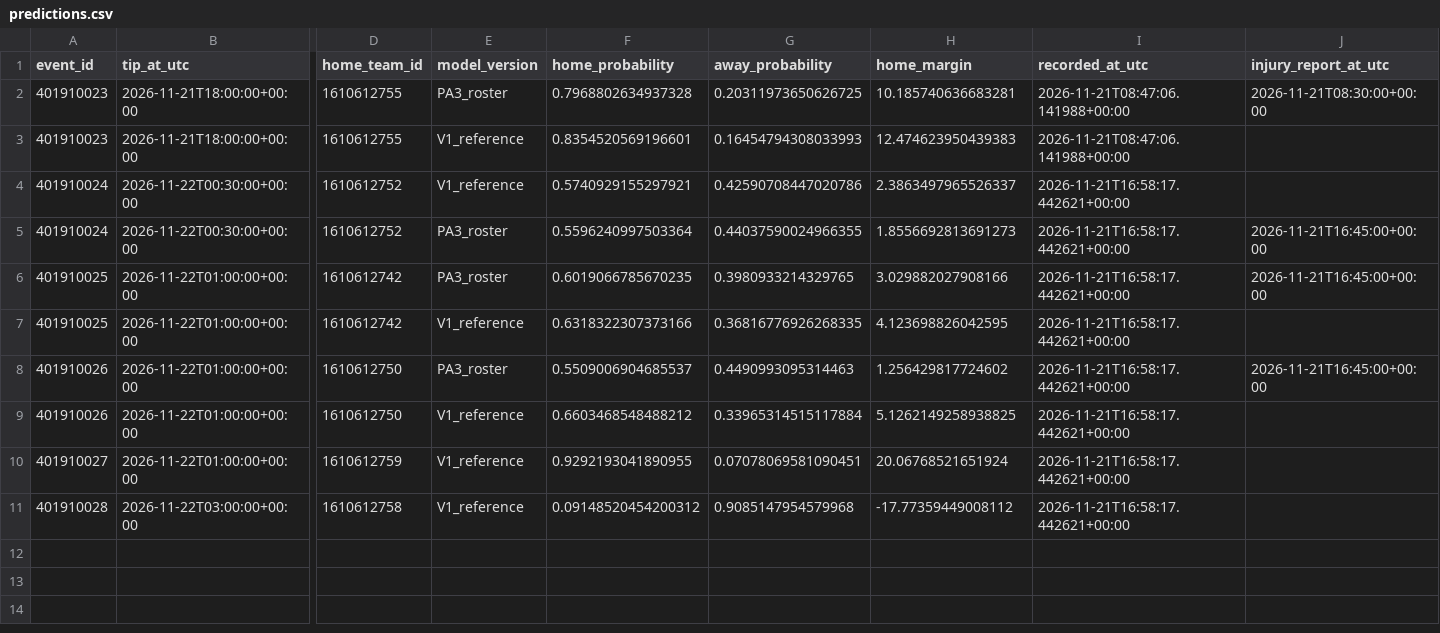
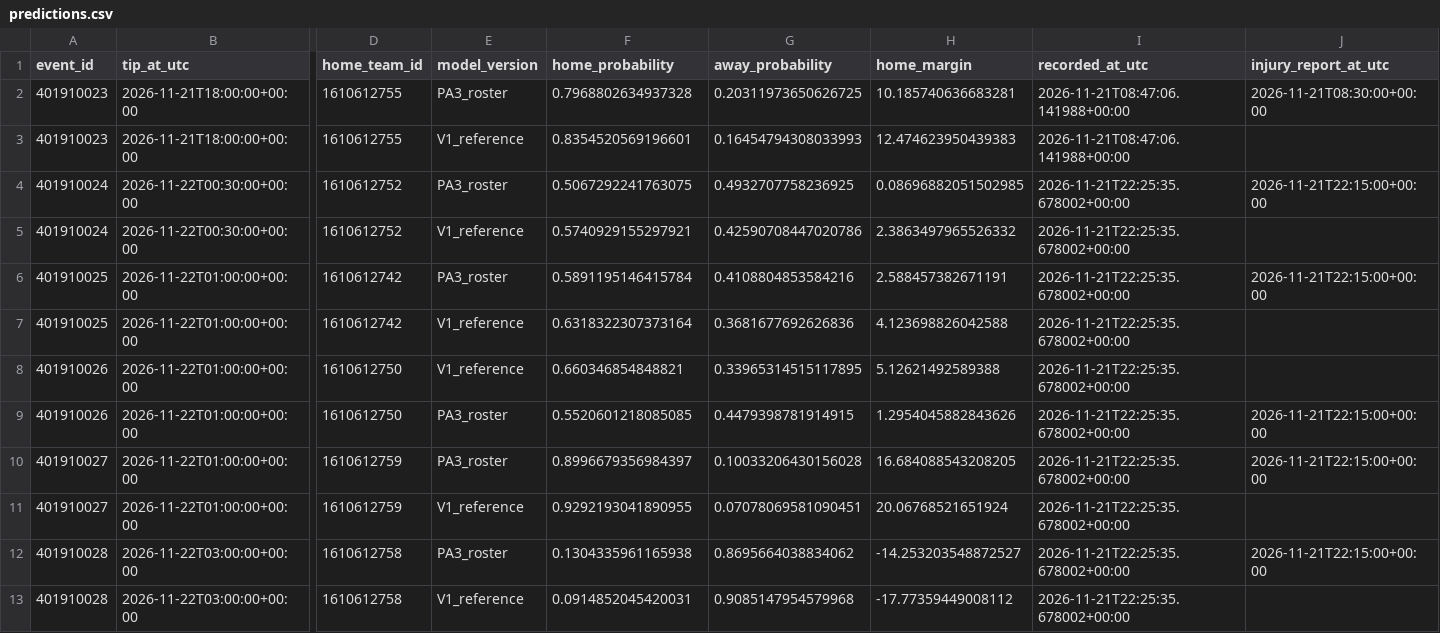
Before and after one commit to ComixDesignner/nba-predictions, a CSV file: data/predictions.csv, drawn as a sheet; only a part is shown, gaps mark what is left out; removed rows and columns are numbered as before the commit, all else as after; rows hold the shown columns only; the diff names each change by its address in the sheet, - before the commit and + after, or states it on an @@ line.

Commit message:
Update validated NBA prediction data

```diff
--- a/data/predictions.csv
+++ b/data/predictions.csv
+row 4: 401910024 | 2026-11-22T00:30:00+00:00 | 1610612752 | PA3_roster | 0.5067292241763075 | 0.4932707758236925 | 0.08696882051502985 | 2026-11-21T22:25:35.678002+00:00 | 2026-11-21T22:15:00+00:00
-H5 (home_margin): 2.3863497965526337
+H5 (home_margin): 2.3863497965526332
-I5 (recorded_at_utc): 2026-11-21T16:58:17.442621+00:00
+I5 (recorded_at_utc): 2026-11-21T22:25:35.678002+00:00
-row 5: 401910024 | 2026-11-22T00:30:00+00:00 | 1610612752 | PA3_roster | 0.5596240997503364 | 0.44037590024966355 | 1.8556692813691273 | 2026-11-21T16:58:17.442621+00:00 | 2026-11-21T16:45:00+00:00
-F6 (home_probability): 0.6019066785670235
+F6 (home_probability): 0.5891195146415784
-G6 (away_probability): 0.3980933214329765
+G6 (away_probability): 0.4108804853584216
-H6 (home_margin): 3.029882027908166
+H6 (home_margin): 2.588457382671191
-I6:I9 (recorded_at_utc): 2026-11-21T16:58:17.442621+00:00
+I6:I9 (recorded_at_utc): 2026-11-21T22:25:35.678002+00:00
-J6 (injury_report_at_utc): 2026-11-21T16:45:00+00:00
+J6 (injury_report_at_utc): 2026-11-21T22:15:00+00:00
-F7 (home_probability): 0.6318322307373166
+F7 (home_probability): 0.6318322307373164
-G7 (away_probability): 0.36816776926268335
+G7 (away_probability): 0.3681677692626836
-H7 (home_margin): 4.123698826042595
+H7 (home_margin): 4.123698826042588
-E8 (model_version): PA3_roster
+E8 (model_version): V1_reference
-F8 (home_probability): 0.5509006904685537
+F8 (home_probability): 0.660346854848821
-G8 (away_probability): 0.4490993095314463
+G8 (away_probability): 0.33965314515117895
-H8 (home_margin): 1.256429817724602
+H8 (home_margin): 5.12621492589388
-J8 (injury_report_at_utc): 2026-11-21T16:45:00+00:00
+J8 (injury_report_at_utc): (empty)
-E9 (model_version): V1_reference
+E9 (model_version): PA3_roster
-F9 (home_probability): 0.6603468548488212
+F9 (home_probability): 0.5520601218085085
-G9 (away_probability): 0.33965314515117884
+G9 (away_probability): 0.4479398781914915
-H9 (home_margin): 5.1262149258938825
+H9 (home_margin): 1.2954045882843626
-J9 (injury_report_at_utc): (empty)
+J9 (injury_report_at_utc): 2026-11-21T22:15:00+00:00
+row 10: 401910027 | 2026-11-22T01:00:00+00:00 | 1610612759 | PA3_roster | 0.8996679356984397 | 0.10033206430156028 | 16.684088543208205 | 2026-11-21T22:25:35.678002+00:00 | 2026-11-21T22:15:00+00:00
-I11 (recorded_at_utc): 2026-11-21T16:58:17.442621+00:00
+I11 (recorded_at_utc): 2026-11-21T22:25:35.678002+00:00
+row 12: 401910028 | 2026-11-22T03:00:00+00:00 | 1610612758 | PA3_roster | 0.1304335961165938 | 0.8695664038834062 | -14.253203548872527 | 2026-11-21T22:25:35.678002+00:00 | 2026-11-21T22:15:00+00:00
-F13 (home_probability): 0.09148520454200312
+F13 (home_probability): 0.0914852045420031
-I13 (recorded_at_utc): 2026-11-21T16:58:17.442621+00:00
+I13 (recorded_at_utc): 2026-11-21T22:25:35.678002+00:00
```
Also changed, not shown: 1 other file.
